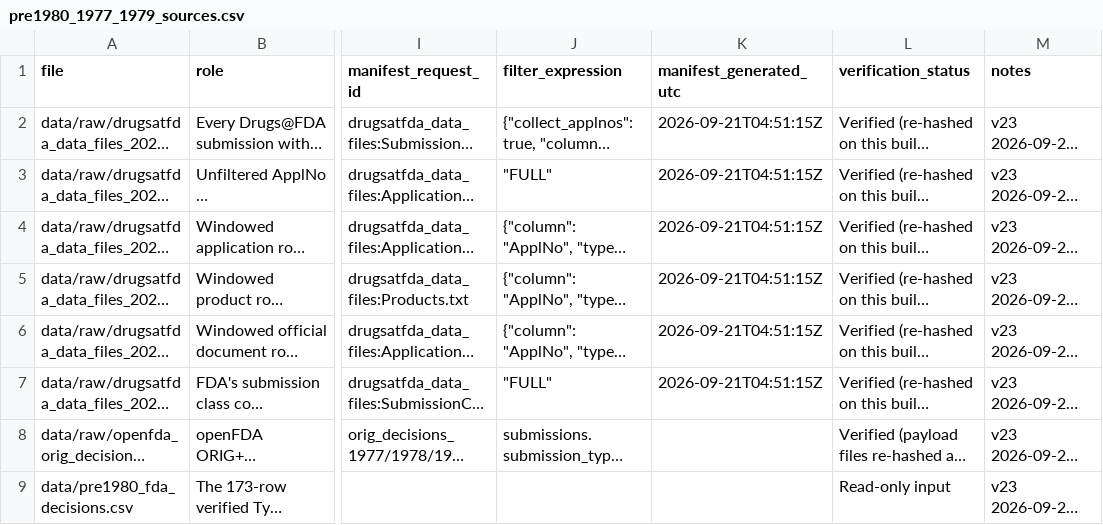
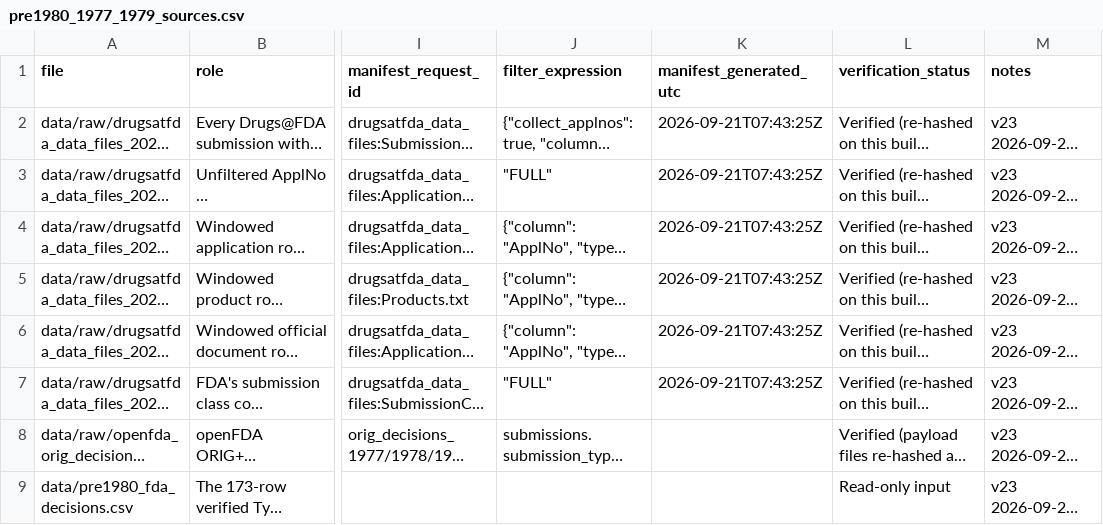
Before and after one commit to buffedlizard55-lab/DrugAnalysis, a CSV file: data/pre1980_1977_1979_sources.csv, drawn as a sheet; only a part is shown, gaps mark what is left out; long unchanged cells end in …; the diff names each change by its address in the sheet, - before the commit and + after, or states it on an @@ line.

```diff
--- a/data/pre1980_1977_1979_sources.csv
+++ b/data/pre1980_1977_1979_sources.csv
-K2:K7 (manifest_generated_utc): 2026-09-21T04:51:15Z
+K2:K7 (manifest_generated_utc): 2026-09-21T07:43:25Z
```
Also changed, not shown: data/crl_match_sources.csv, 45 other files.
